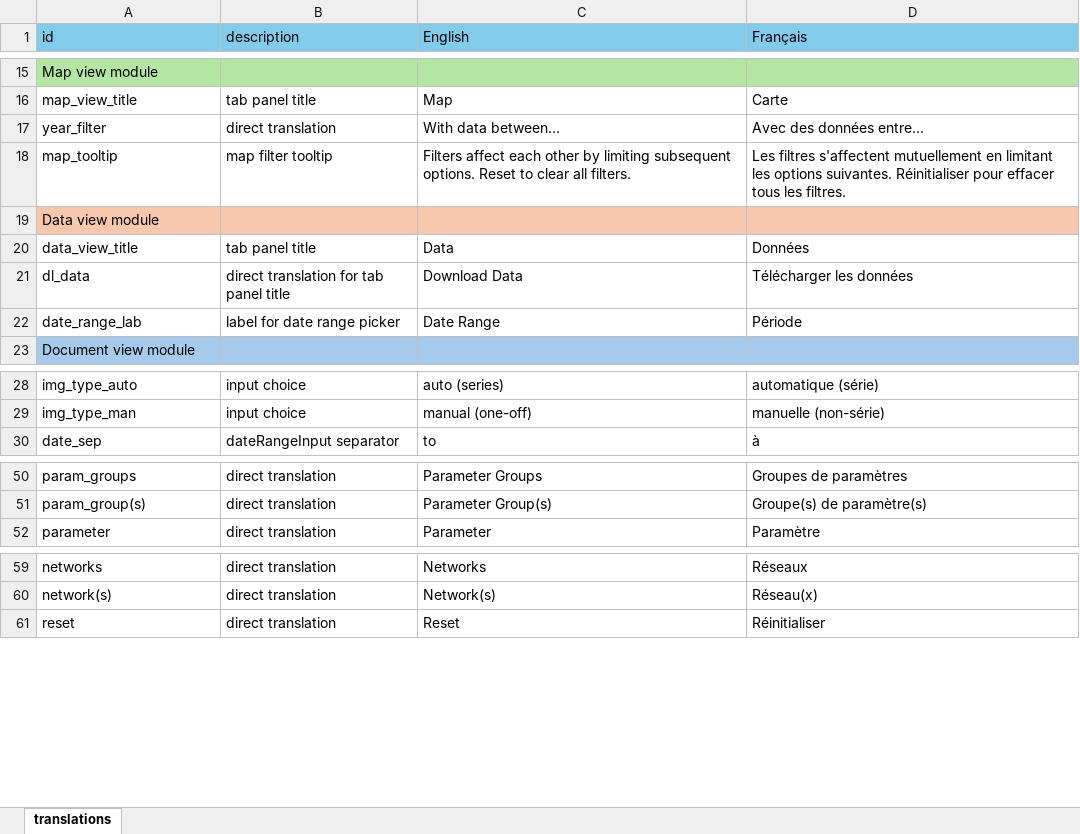
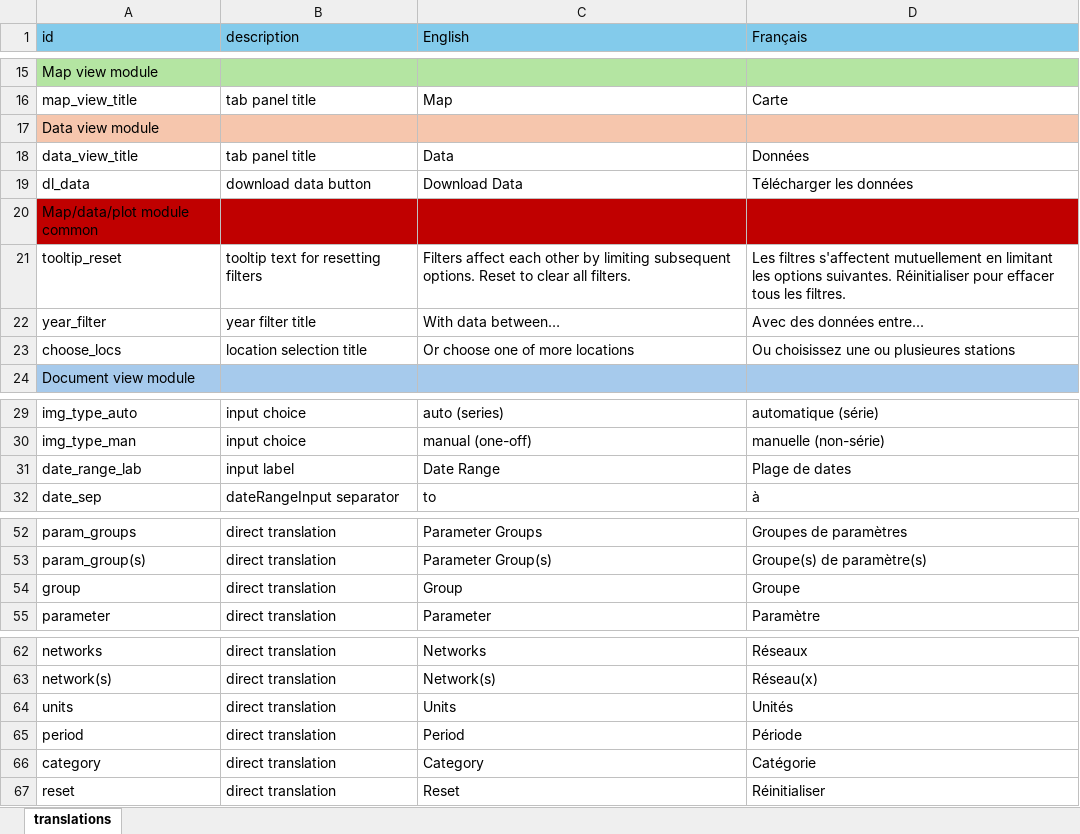
Before and after one commit to YukonWRB/YGwater, an Excel workbook: inst/apps/streamLine/translations.xlsx, sheet translations, drawn as a sheet; only a part is shown, gaps mark what is left out; values as stored, in another font and other column widths than the file's, no borders; removed rows and columns are numbered as before the commit, all else as after; the diff names each change by its address in the sheet, - before the commit and + after, or states it on an @@ line.

```diff
--- a/inst/apps/streamLine/translations.xlsx (sheet translations)
+++ b/inst/apps/streamLine/translations.xlsx (sheet translations)
-row 17: year_filter | direct translation | With data between… | Avec des données entre...
-row 18: map_tooltip | map filter tooltip | Filters affect each other by limiting subsequent options. Reset to clear all filters. | Les filtres s'affectent mutuellement en limitant les options suivantes. Réinitialiser pour effacer tous les filtres.
-B19 (description): direct translation for tab panel title
+B19 (description): download data button
-row 22: date_range_lab | label for date range picker | Date Range | Période
+row 20: Map/data/plot module common
+row 21: tooltip_reset | tooltip text for resetting filters | Filters affect each other by limiting subsequent options. Reset to clear all filters. | Les filtres s'affectent mutuellement en limitant les options suivantes. Réinitialiser pour effacer tous les filtres.
+row 22: year_filter | year filter title | With data between… | Avec des données entre...
+row 23: choose_locs | location selection title | Or choose one of more locations | Ou choisissez une ou plusieures stations
+row 31: date_range_lab | input label | Date Range | Plage de dates
+row 54: group | direct translation | Group | Groupe
+row 64: units | direct translation | Units | Unités
+row 65: period | direct translation | Period | Période
+row 66: category | direct translation | Category | Catégorie
```
Also changed, not shown: 9 other files.
